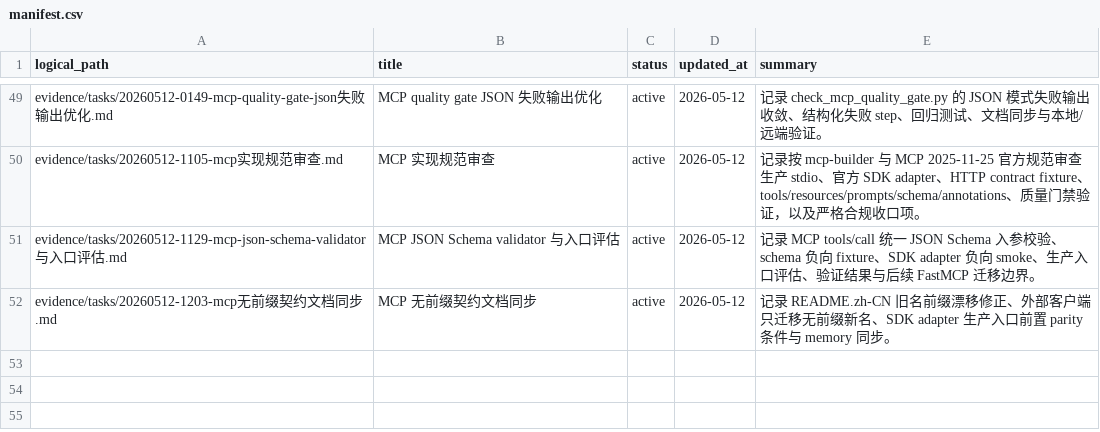
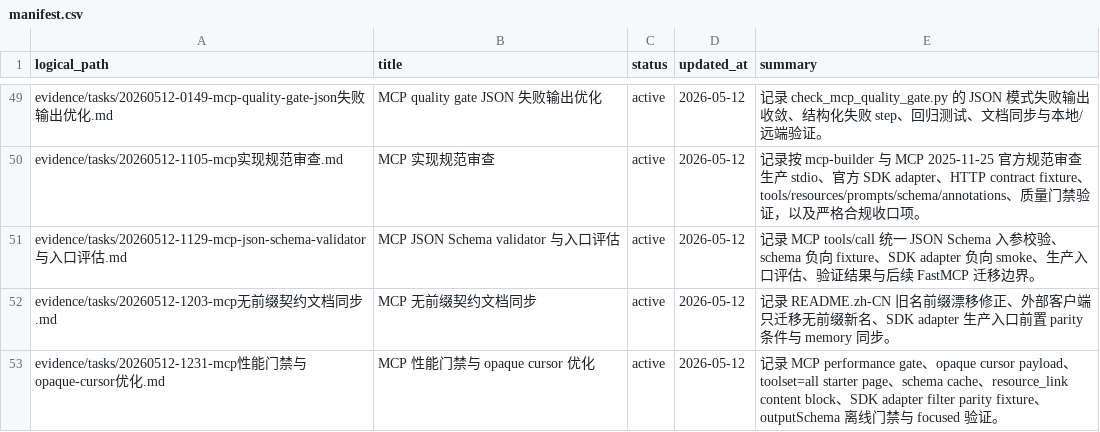
Before and after one commit to cuNuo/Keepa-cli, a CSV file: evidence/manifest.csv, drawn as a sheet; only a part is shown, gaps mark what is left out; the diff names each change by its address in the sheet, - before the commit and + after, or states it on an @@ line.

Commit message:
mcp: add performance gate and opaque cursors

```diff
--- a/evidence/manifest.csv
+++ b/evidence/manifest.csv
+row 53: evidence/tasks/20260512-1231-mcp性能门禁与opaque-cursor优化.md | MCP 性能门禁与 opaque cursor 优化 | active | 2026-05-12 | 记录 MCP performance gate、opaque cursor payload、toolset=all starter page、schema cache、resource_link content block、SDK adapter filter parity fixture、outputSchema 离线门禁与 focused 验证。
```
Also changed, not shown: 19 other files.
